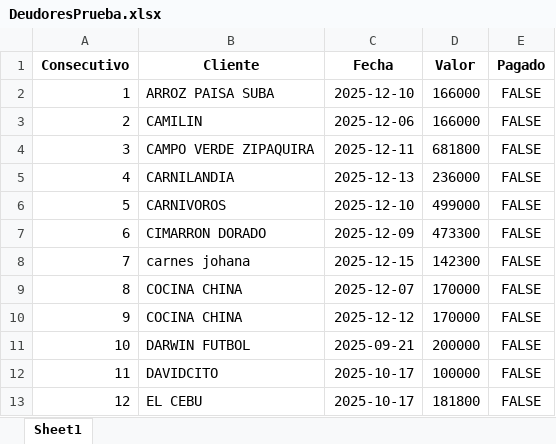
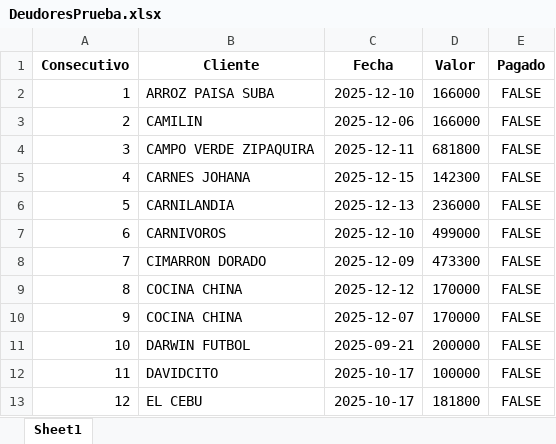
Before and after one commit to anggiemonteroariza-afk/App-Deudores-ED, an Excel workbook: DeudoresPrueba.xlsx, sheet Sheet1, drawn as a sheet; only a part is shown; values as stored, in another font and other column widths than the file's, no borders; the diff covers the shown part only; the diff names each change by its address in the sheet, - before the commit and + after, or states it on an @@ line.

```diff
--- a/DeudoresPrueba.xlsx (sheet Sheet1)
+++ b/DeudoresPrueba.xlsx (sheet Sheet1)
-B5 (Cliente): CARNILANDIA
+B5 (Cliente): CARNES JOHANA
-C5 (Fecha): 2025-12-13
+C5 (Fecha): 2025-12-15
-D5 (Valor): 236000
+D5 (Valor): 142300
-B6 (Cliente): CARNIVOROS
+B6 (Cliente): CARNILANDIA
-C6 (Fecha): 2025-12-10
+C6 (Fecha): 2025-12-13
-D6 (Valor): 499000
+D6 (Valor): 236000
-B7 (Cliente): CIMARRON DORADO
+B7 (Cliente): CARNIVOROS
-C7 (Fecha): 2025-12-09
+C7 (Fecha): 2025-12-10
-D7 (Valor): 473300
+D7 (Valor): 499000
-B8 (Cliente): carnes johana
+B8 (Cliente): CIMARRON DORADO
-C8 (Fecha): 2025-12-15
+C8 (Fecha): 2025-12-09
-D8 (Valor): 142300
+D8 (Valor): 473300
-C9 (Fecha): 2025-12-07
+C9 (Fecha): 2025-12-12
-C10 (Fecha): 2025-12-12
+C10 (Fecha): 2025-12-07
```
Also changed, not shown: 3 added rows, 2 removed rows and 17 edited cells elsewhere in this sheet.
